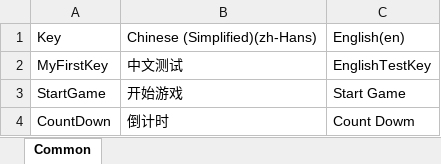
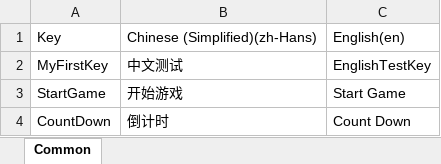
Before and after one commit to jackeylove995/MixTopGame, an Excel workbook: Assets/AssetsDevelop/LocalizationExcel/Common.xlsx, sheet Common, drawn as a sheet; values as stored, in another font and other column widths than the file's, no borders; the diff names each change by its address in the sheet, - before the commit and + after, or states it on an @@ line.

```diff
--- a/Assets/AssetsDevelop/LocalizationExcel/Common.xlsx (sheet Common)
+++ b/Assets/AssetsDevelop/LocalizationExcel/Common.xlsx (sheet Common)
-C4: Count Dowm
+C4: Count Down
```
Also changed, not shown: 37 other files.
